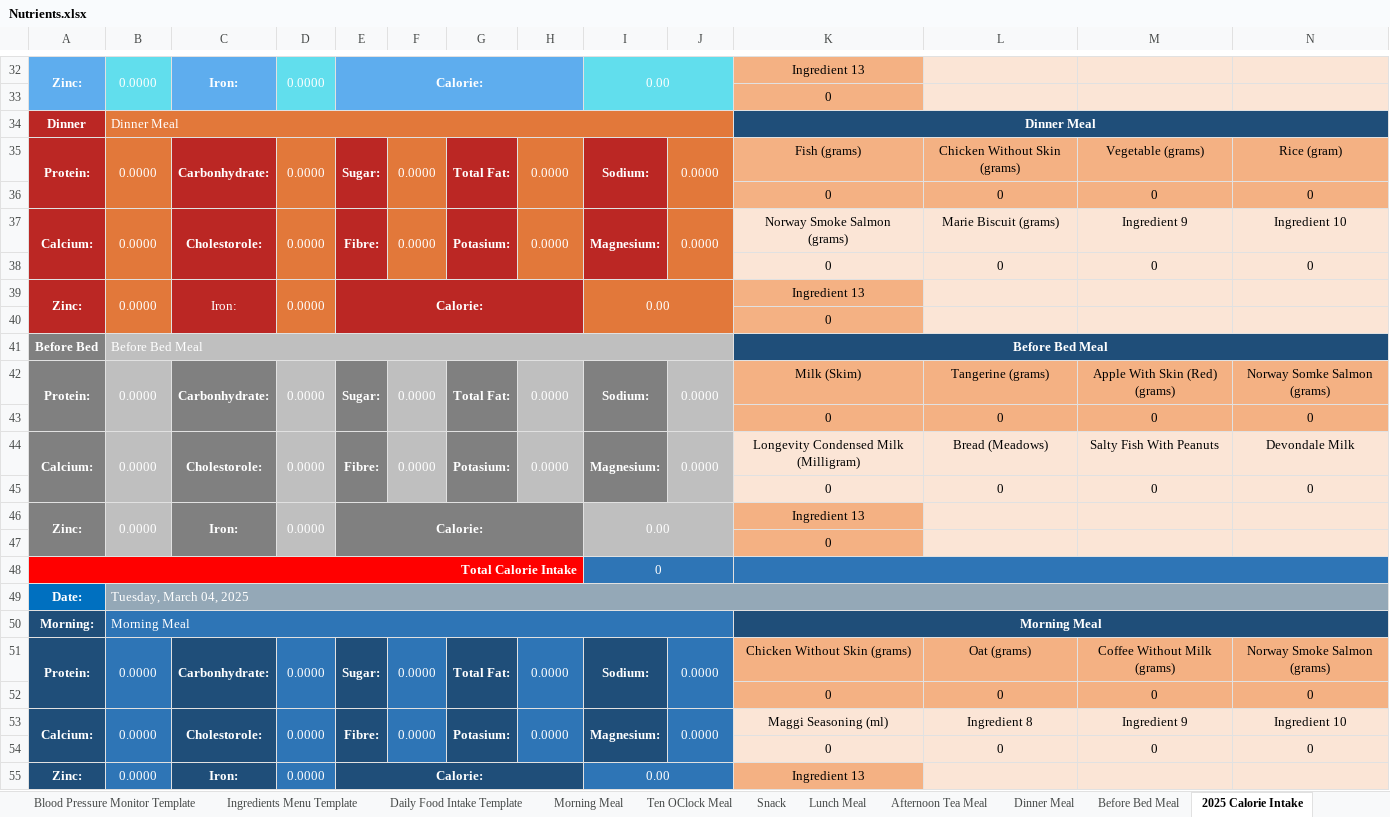
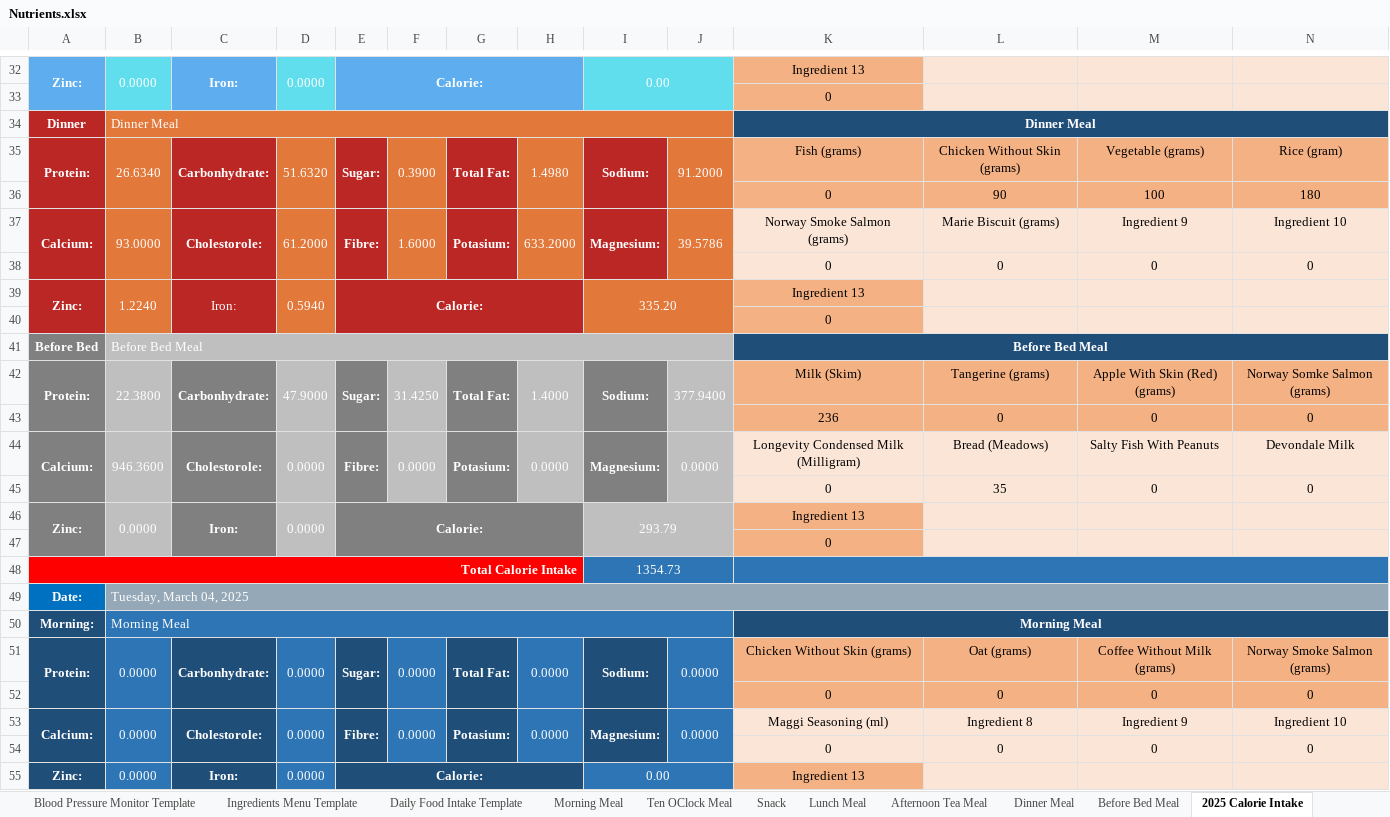
Before and after one commit to tangsinglun/Health, an Excel workbook: Nutrients.xlsx, sheet 2025 Calorie Intake, drawn as a sheet; only a part is shown, gaps mark what is left out; values as stored, in another font and other column widths than the file's, no borders; conditional formats not drawn; removed rows and columns are numbered as before the commit, all else as after; rows hold the shown columns only; ↵ is a line break in a cell; the diff covers the shown part only; the diff names each change by its address in the sheet, - before the commit and + after, or states it on an @@ line.

```diff
--- a/Nutrients.xlsx (sheet 2025 Calorie Intake)
+++ b/Nutrients.xlsx (sheet 2025 Calorie Intake)
-A35:A36 merged
+A35:A36 merged
-B35: 0.0000
+B35: 26.6340
-B35:B36 merged
+B35:B36 merged
-C35:C36 merged
+C35:C36 merged
-D35: 0.0000
+D35: 51.6320
-D35:D36 merged
+D35:D36 merged
-E35:E36 merged
+E35:E36 merged
-F35: 0.0000
+F35: 0.3900
-F35:F36 merged
+F35:F36 merged
-G35:G36 merged
+G35:G36 merged
-H35: 0.0000
+H35: 1.4980
-H35:H36 merged
+H35:H36 merged
-I35:I36 merged
+I35:I36 merged
-J35: 0.0000
+J35: 91.2000
-J35:J36 merged
+J35:J36 merged
+row 36:  |  |  |  |  |  |  |  |  |  | 0 | 90 | 100 | 180
+row 37: Calcium: | 93.0000 | Cholestorole: | 61.2000 | Fibre: | 1.6000 | Potasium: | 633.2000 | Magnesium: | 39.5786 | Norway Smoke Salmon ↵ (grams) | Marie Biscuit (grams) | Ingredient 9 | Ingredient 10
-K38:N38 fill: #F4B183
+K38:N38 fill: #FBE5D6
-row 37: Calcium: | 0.0000 | Cholestorole: | 0.0000 | Fibre: | 0.0000 | Potasium: | 0.0000 | Magnesium: | 0.0000 | Norway Smoke Salmon ↵ (grams) | Marie Biscuit (grams) | Ingredient 9 | Ingredient 10
-row 38:  |  |  |  |  |  |  |  |  |  | 0 | 0 | 0 | 0
-B39: 0.0000
+B39: 1.2240
-D39: 0.0000
+D39: 0.5940
-I39: 0.00
+I39: 335.20
-B42: 0.0000
+B42: 22.3800
-D42: 0.0000
+D42: 47.9000
-F42: 0.0000
+F42: 31.4250
-H42: 0.0000
+H42: 1.4000
-J42: 0.0000
+J42: 377.9400
-K43: 0
+K43: 236
-B44: 0.0000
+B44: 946.3600
-L45: 0
+L45: 35
-I46: 0.00
+I46: 293.79
-I48: 0
+I48: 1354.73
```
Also changed, not shown: 2 added rows, 2 removed rows, 39 edited cells, cell formats and merged cells elsewhere in this sheet, formulas that keep their value.
